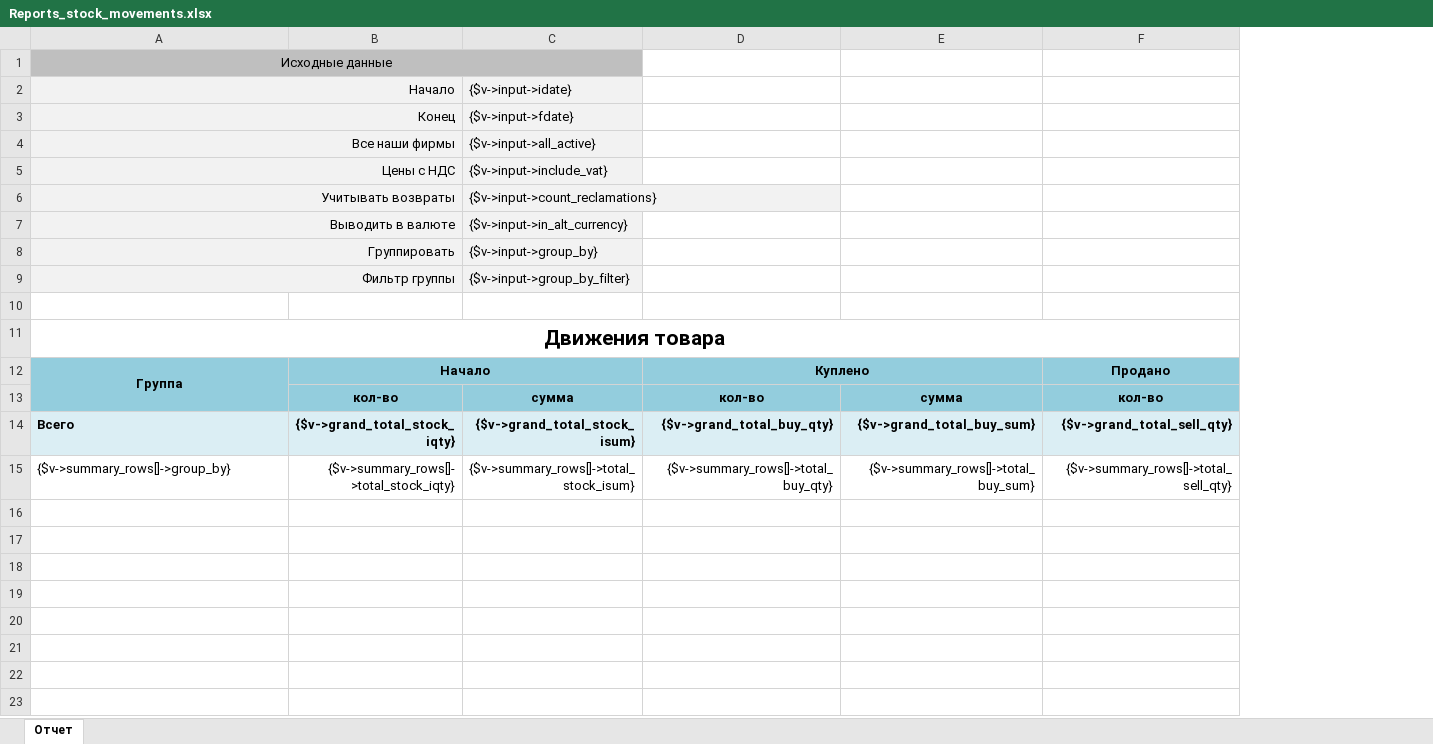
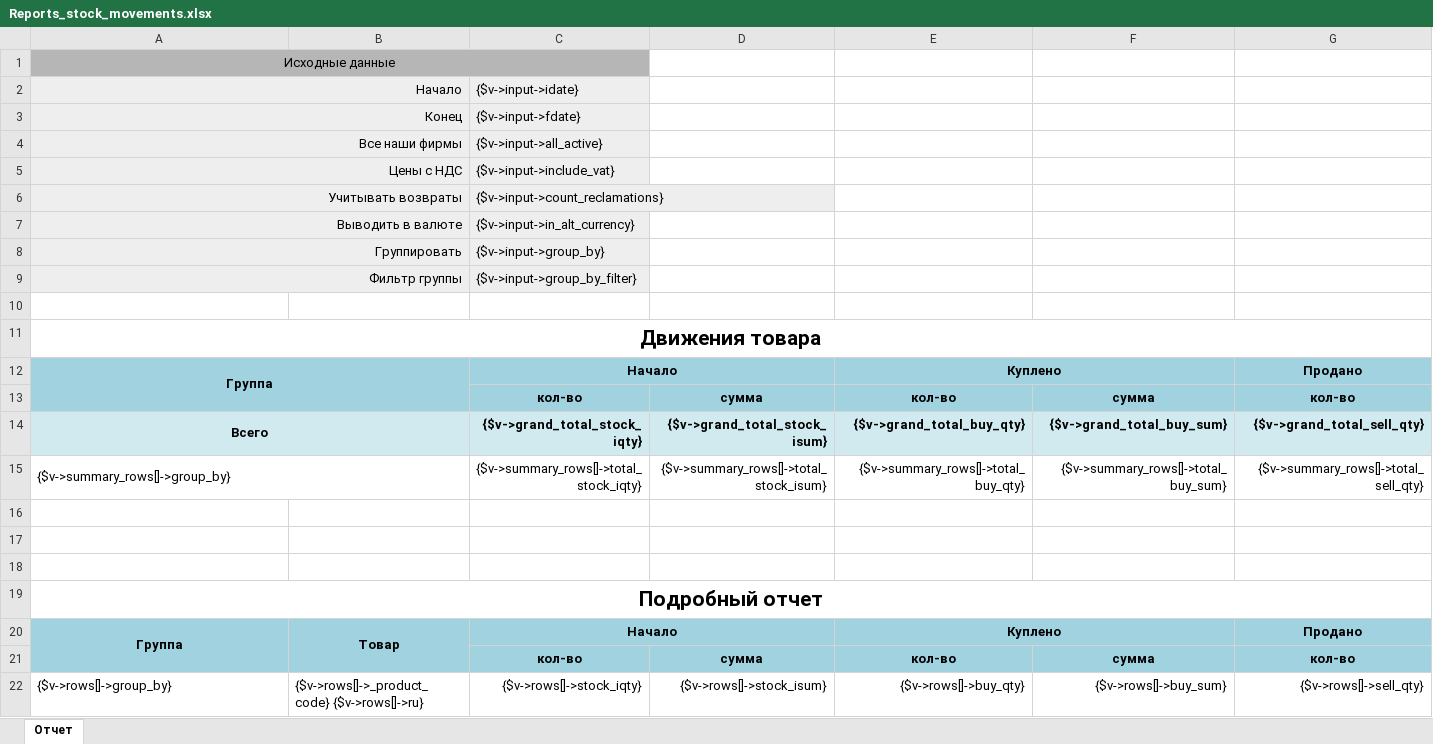
Before and after one commit to baycik/isell, an Excel workbook: application/plugins/Reports_stock_movements/Reports_stock_movements.xlsx, sheet Отчет, drawn as a sheet; only a part is shown; values as stored, in another font and other column widths than the file's, no borders; removed rows and columns are numbered as before the commit, all else as after; rows hold the shown columns only; the diff names each change by its address in the sheet, - before the commit and + after, or states it on an @@ line.

```diff
--- a/application/plugins/Reports_stock_movements/Reports_stock_movements.xlsx (sheet Отчет)
+++ b/application/plugins/Reports_stock_movements/Reports_stock_movements.xlsx (sheet Отчет)
-column B, rows 12-15: Начало | кол-во | {$v->grand_total_stock_iqty} | {$v->summary_rows[]->total_stock_iqty}
+column B, empty
+column D, rows 13-15: сумма | {$v->grand_total_stock_isum} | {$v->summary_rows[]->total_stock_isum}
-C12: (empty)
+C12: Начало
+C12:D12 merged
-C13: сумма
+C13: кол-во
-A14 alignment: left
+A14 alignment: center
+A14:B14 merged
-C14: {$v->grand_total_stock_isum}
+C14: {$v->grand_total_stock_iqty}
+A15:B15 merged
-C15: {$v->summary_rows[]->total_stock_isum}
+C15: {$v->summary_rows[]->total_stock_iqty}
+row 16: (empty)
+row 17: (empty)
+row 18: (empty)
+row 19: Подробный отчет
+row 20: Группа | Товар | Начало |  | Куплено |  | Продано
+row 21:  |  | кол-во | сумма | кол-во | сумма | кол-во
+row 22: {$v->rows[]->group_by} | {$v->rows[]->_product_code} {$v->rows[]->ru} | {$v->rows[]->stock_iqty} | {$v->rows[]->stock_isum} | {$v->rows[]->buy_qty} | {$v->rows[]->buy_sum} | {$v->rows[]->sell_qty}
```
Also changed, not shown: application/plugins/Reports_summary_sell_profit/views/Reports_summary_sell_profit.xlsx, application/plugins/Reports_summary_sell_stock/Reports_summary_sell_stock.xlsx, 10 other files.
